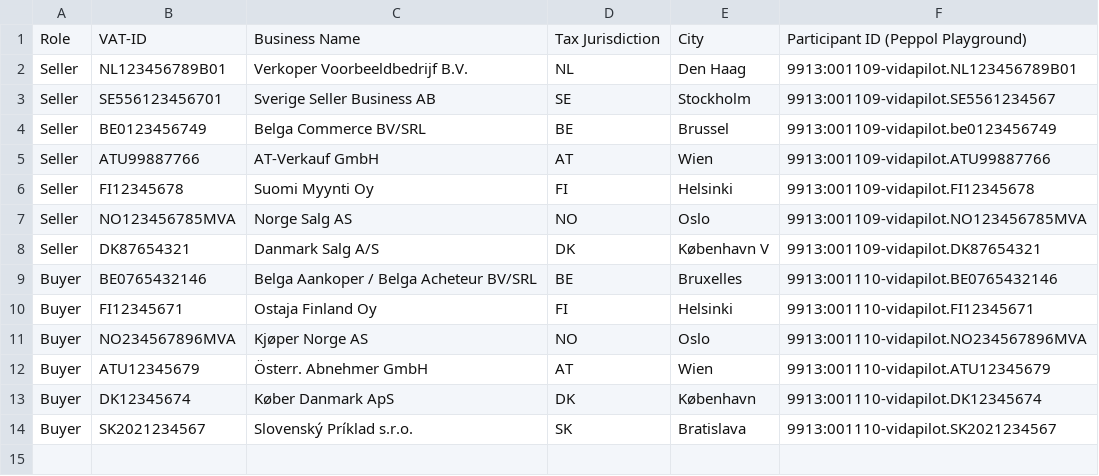
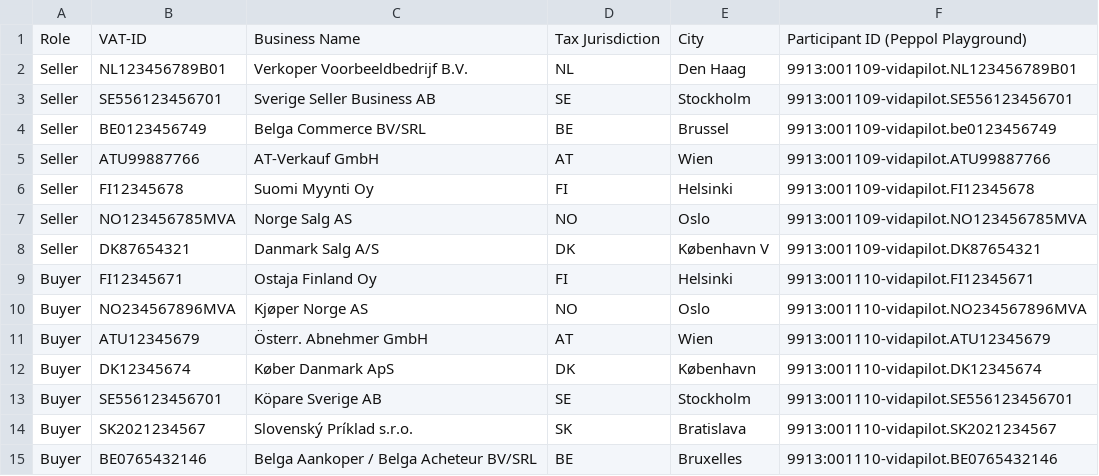
Before and after one commit to OpenPEPPOL/vida-pilot-testing, a CSV file: masterdata.csv, drawn as a sheet.

Commit message:
Corrections for BE and SE records

```diff
--- a/masterdata.csv
+++ b/masterdata.csv
@@ -2,3 +2,3 @@ Role,VAT-ID,Business Name,Tax Jurisdiction,City,Participant ID (Peppol Playgroun
 Seller,NL123456789B01,Verkoper Voorbeeldbedrijf B.V.,NL,Den Haag,9913:001109-vidapilot.NL123456789B01
-Seller,SE556123456701,Sverige Seller Business AB,SE,Stockholm,9913:001109-vidapilot.SE5561234567
+Seller,SE556123456701,Sverige Seller Business AB,SE,Stockholm,9913:001109-vidapilot.SE556123456701
 Seller,BE0123456749,Belga Commerce BV/SRL,BE,Brussel,9913:001109-vidapilot.be0123456749
@@ -8,3 +8,2 @@ Seller,NO123456785MVA,Norge Salg AS,NO,Oslo,9913:001109-vidapilot.NO123456785MVA
 Seller,DK87654321,Danmark Salg A/S,DK,København V,9913:001109-vidapilot.DK87654321
-Buyer,BE0765432146,Belga Aankoper / Belga Acheteur BV/SRL,BE,Bruxelles,9913:001110-vidapilot.BE0765432146
 Buyer,FI12345671,Ostaja Finland Oy,FI,Helsinki,9913:001110-vidapilot.FI12345671
@@ -13,2 +12,4 @@ Buyer,ATU12345679,Österr. Abnehmer GmbH,AT,Wien,9913:001110-vidapilot.ATU123456
 Buyer,DK12345674,Køber Danmark ApS,DK,København,9913:001110-vidapilot.DK12345674
+Buyer,SE556123456701,Köpare Sverige AB,SE,Stockholm,9913:001110-vidapilot.SE556123456701
 Buyer,SK2021234567,Slovenský Príklad s.r.o.,SK,Bratislava,9913:001110-vidapilot.SK2021234567
+Buyer,BE0765432146,Belga Aankoper / Belga Acheteur BV/SRL,BE,Bruxelles,9913:001110-vidapilot.BE0765432146
```
